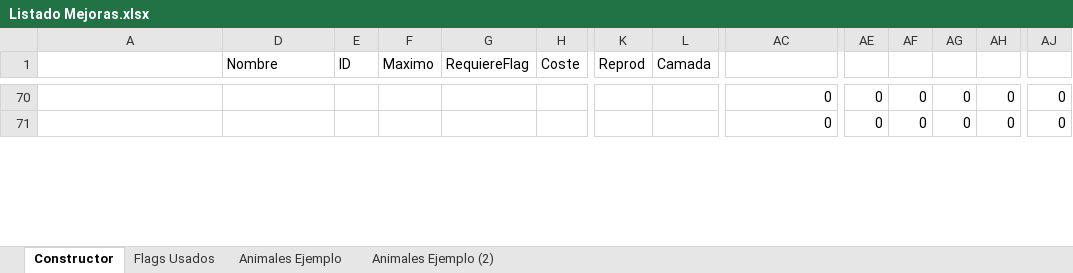
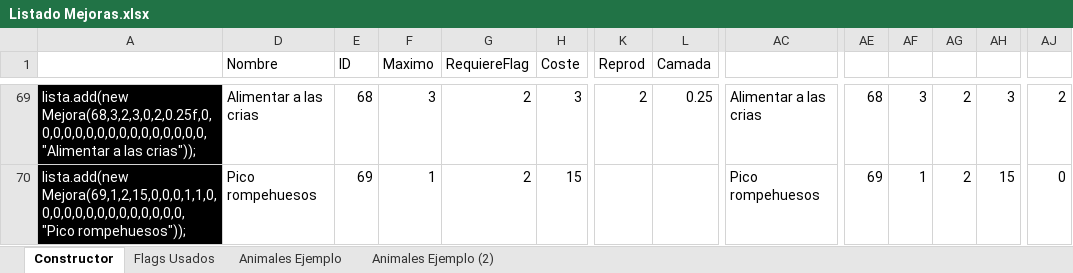
Before and after one commit to nagolli/Evolpition-nagolli-dragonSlifer, an Excel workbook: Listado Mejoras.xlsx, sheet Constructor, drawn as a sheet; only a part is shown, gaps mark what is left out; values as stored, in another font and other column widths than the file's, no borders; addresses are those after the commit; the diff covers the shown part only; the diff names each change by its address in the sheet, - before the commit and + after, or states it on an @@ line.

```diff
--- a/Listado Mejoras.xlsx (sheet Constructor)
+++ b/Listado Mejoras.xlsx (sheet Constructor)
-A69:A70 fill: none
+A69:A70 fill: #000000
-A69: (empty)
+A69: lista.add(new Mejora(68,3,2,3,0,2,0.25f,0,0,0,0,0,0,0,0,0,0,0,0,0,0,0,0,"Alimentar a las crias"));
-D69 (Nombre): (empty)
+D69 (Nombre): Alimentar a las crias
-E69 (ID): (empty)
+E69 (ID): 68
-F69 (Maximo): (empty)
+F69 (Maximo): 3
-G69:G70 (RequiereFlag): (empty)
+G69:G70 (RequiereFlag): 2
-H69 (Coste): (empty)
+H69 (Coste): 3
-K69 (Reprod): (empty)
+K69 (Reprod): 2
-L69 (Camada): (empty)
+L69 (Camada): 0.25
-AC69: 0
+AC69: Alimentar a las crias
-AE69: 0
+AE69: 68
-AF69: 0
+AF69: 3
-AG69:AG70: 0
+AG69:AG70: 2
-AH69: 0
+AH69: 3
-AJ69: 0
+AJ69: 2
-A70: (empty)
+A70: lista.add(new Mejora(69,1,2,15,0,0,0,1,1,0,0,0,0,0,0,0,0,0,0,0,0,0,0,"Pico rompehuesos"));
-D70 (Nombre): (empty)
+D70 (Nombre): Pico rompehuesos
-E70 (ID): (empty)
+E70 (ID): 69
-F70 (Maximo): (empty)
+F70 (Maximo): 1
-H70 (Coste): (empty)
+H70 (Coste): 15
-AC70: 0
+AC70: Pico rompehuesos
-AE70: 0
+AE70: 69
-AF70: 0
+AF70: 1
-AH70: 0
+AH70: 15
```
Also changed, not shown: 4 added rows, 4 removed rows, 93 edited cells and cell formats elsewhere in this sheet, formulas that keep their value, hidden cells, 4 other files.
